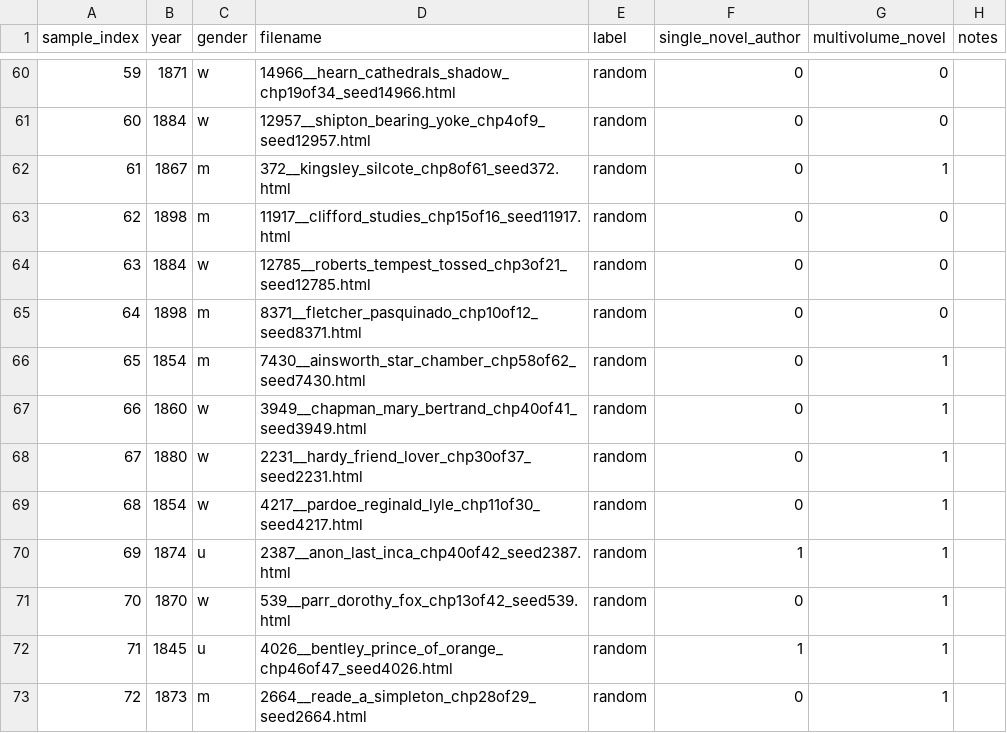
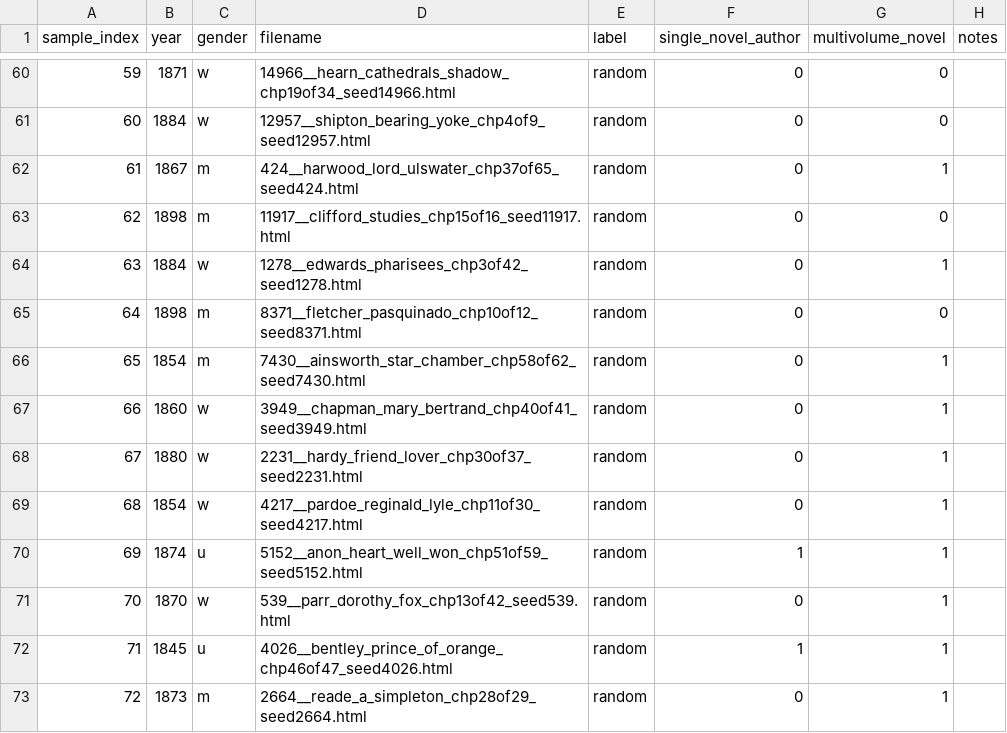
Before and after one commit to ge1789/common-library, a CSV file: random_canon.csv, drawn as a sheet; only a part is shown, gaps mark what is left out.

```diff
--- a/random_canon.csv
+++ b/random_canon.csv
@@ -61,5 +61,5 @@ sample_index,year,gender,filename,label,single_novel_author,multivolume_novel,no
 60,1884,w,12957__shipton_bearing_yoke_chp4of9_seed12957.html,random,0,0,
-61,1867,m,372__kingsley_silcote_chp8of61_seed372.html,random,0,1,
+61,1867,m,424__harwood_lord_ulswater_chp37of65_seed424.html,random,0,1,
 62,1898,m,11917__clifford_studies_chp15of16_seed11917.html,random,0,0,
-63,1884,w,12785__roberts_tempest_tossed_chp3of21_seed12785.html,random,0,0,
+63,1884,w,1278__edwards_pharisees_chp3of42_seed1278.html,random,0,1,
 64,1898,m,8371__fletcher_pasquinado_chp10of12_seed8371.html,random,0,0,
@@ -69,3 +69,3 @@ sample_index,year,gender,filename,label,single_novel_author,multivolume_novel,no
 68,1854,w,4217__pardoe_reginald_lyle_chp11of30_seed4217.html,random,0,1,
-69,1874,u,2387__anon_last_inca_chp40of42_seed2387.html,random,1,1,
+69,1874,u,5152__anon_heart_well_won_chp51of59_seed5152.html,random,1,1,
 70,1870,w,539__parr_dorothy_fox_chp13of42_seed539.html,random,0,1,
```
Also changed, not shown: other_novels.csv.
